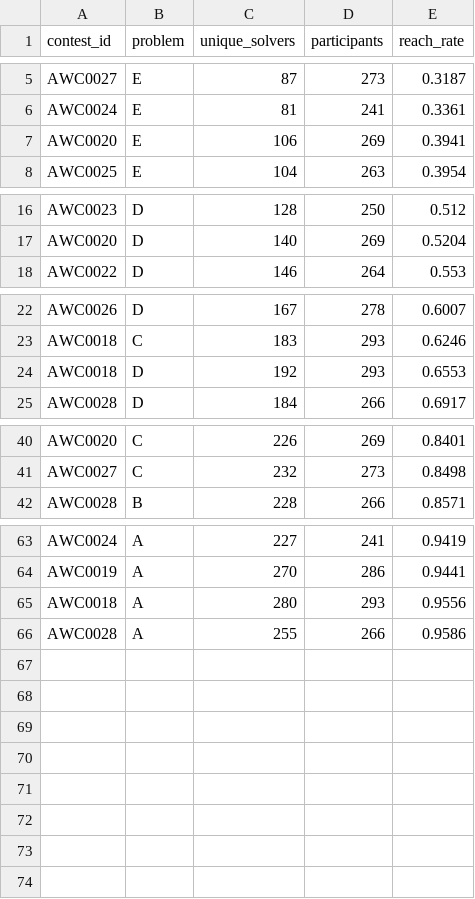
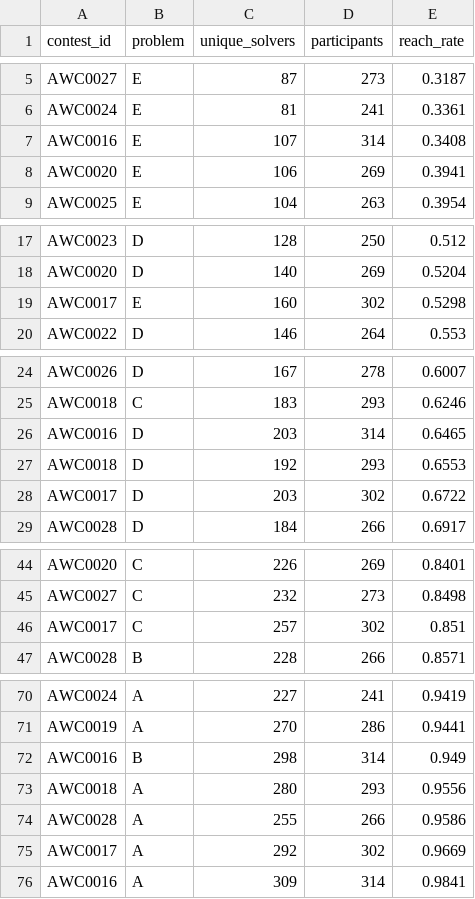
Before and after one commit to hibit-at/AWC_Calendar, a CSV file: data/reach_ranking.csv, drawn as a sheet; only a part is shown, gaps mark what is left out; the diff covers the shown part only.

```diff
--- a/data/reach_ranking.csv
+++ b/data/reach_ranking.csv
@@ -6,2 +6,3 @@ AWC0027,E,87,273,0.3187
 AWC0024,E,81,241,0.3361
+AWC0016,E,107,314,0.3408
 AWC0020,E,106,269,0.3941
@@ -17,2 +18,3 @@ AWC0023,D,128,250,0.512
 AWC0020,D,140,269,0.5204
+AWC0017,E,160,302,0.5298
 AWC0022,D,146,264,0.553
@@ -23,3 +25,5 @@ AWC0026,D,167,278,0.6007
 AWC0018,C,183,293,0.6246
+AWC0016,D,203,314,0.6465
 AWC0018,D,192,293,0.6553
+AWC0017,D,203,302,0.6722
 AWC0028,D,184,266,0.6917
@@ -41,2 +45,3 @@ AWC0020,C,226,269,0.8401
 AWC0027,C,232,273,0.8498
+AWC0017,C,257,302,0.851
 AWC0028,B,228,266,0.8571
@@ -64,3 +71,6 @@ AWC0024,A,227,241,0.9419
 AWC0019,A,270,286,0.9441
+AWC0016,B,298,314,0.949
 AWC0018,A,280,293,0.9556
 AWC0028,A,255,266,0.9586
+AWC0017,A,292,302,0.9669
+AWC0016,A,309,314,0.9841
```
Also changed, not shown: 2 added rows elsewhere in this file, data/trap_ranking.csv, data/unique_ac_ranking.csv, 1 other file.
